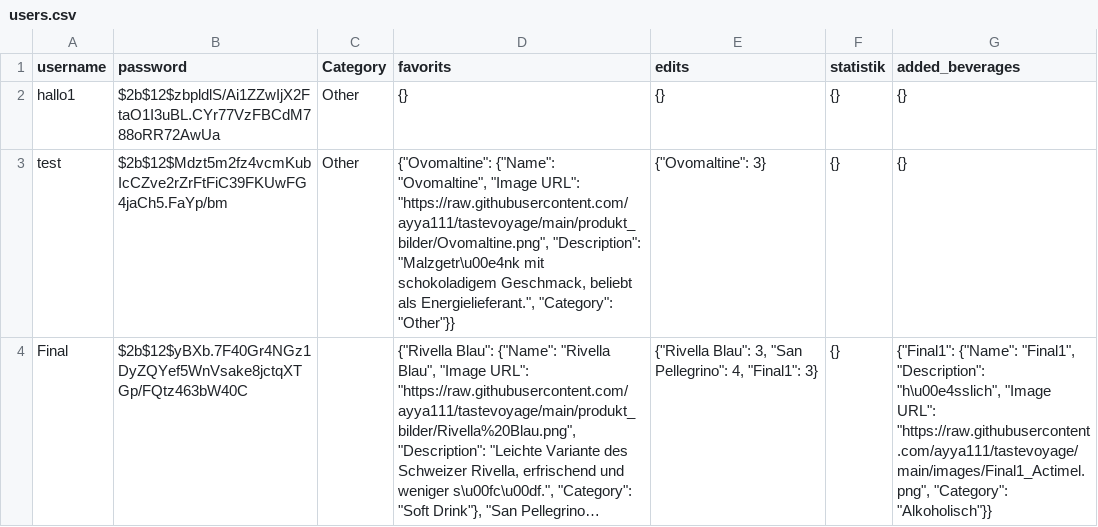
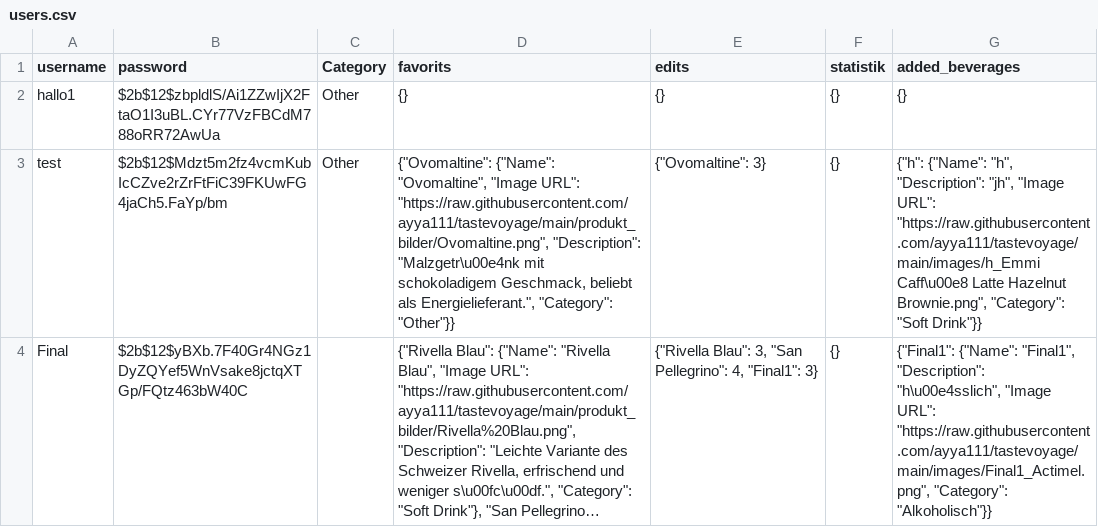
Before and after one commit to ayya111/tastevoyage, a CSV file: users.csv, drawn as a sheet; long unchanged cells end in …; the diff names each change by its address in the sheet, - before the commit and + after, or states it on an @@ line.

Commit message:
update file

```diff
--- a/users.csv
+++ b/users.csv
-G3 (added_beverages): {}
+G3 (added_beverages): {"h": {"Name": "h", "Description": "jh", "Image URL": "https://raw.githubusercontent.com/ayya111/tastevoyage/main/images/h_Emmi Caff\u00e8 Latte Hazelnut Brownie.png", "Category": "Soft Drink"}}
```
